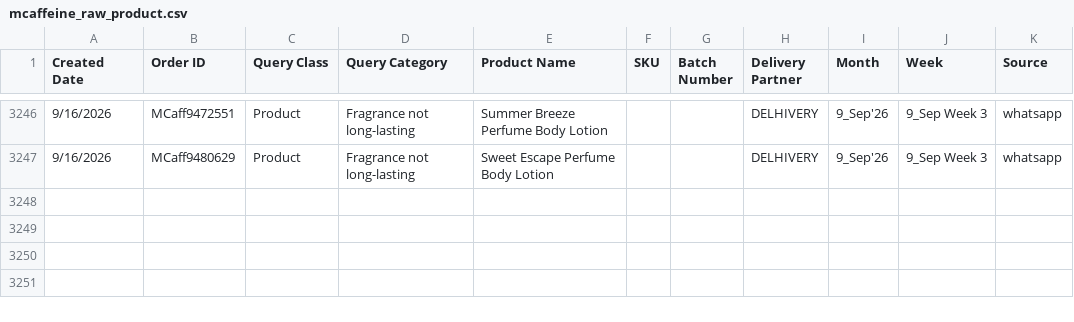
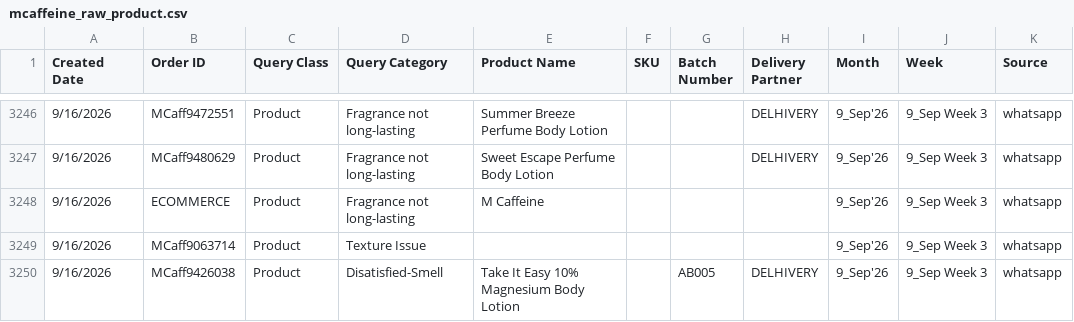
Before and after one commit to mcaff-dj/mcaff-CLS, a CSV file: api/_reports/mcaffeine_raw_product.csv, drawn as a sheet; only a part is shown, gaps mark what is left out; the diff covers the shown part only; the diff names each change by its address in the sheet, - before the commit and + after, or states it on an @@ line.

```diff
--- a/api/_reports/mcaffeine_raw_product.csv
+++ b/api/_reports/mcaffeine_raw_product.csv
+row 3248: 9/16/2026 | ECOMMERCE | Product | Fragrance not long-lasting | M Caffeine |  |  |  | 9_Sep'26 | 9_Sep Week 3 | whatsapp
+row 3249: 9/16/2026 | MCaff9063714 | Product | Texture Issue |  |  |  |  | 9_Sep'26 | 9_Sep Week 3 | whatsapp
+row 3250: 9/16/2026 | MCaff9426038 | Product | Disatisfied-Smell | Take It Easy 10% Magnesium Body Lotion |  | AB005 | DELHIVERY | 9_Sep'26 | 9_Sep Week 3 | whatsapp
```
Also changed, not shown: 3 added rows and 9 edited cells elsewhere in this file, api/_reports/hyphen_raw_product.csv, api/_reports/mcaffeine_raw_suggestion.csv, 18 other files.
